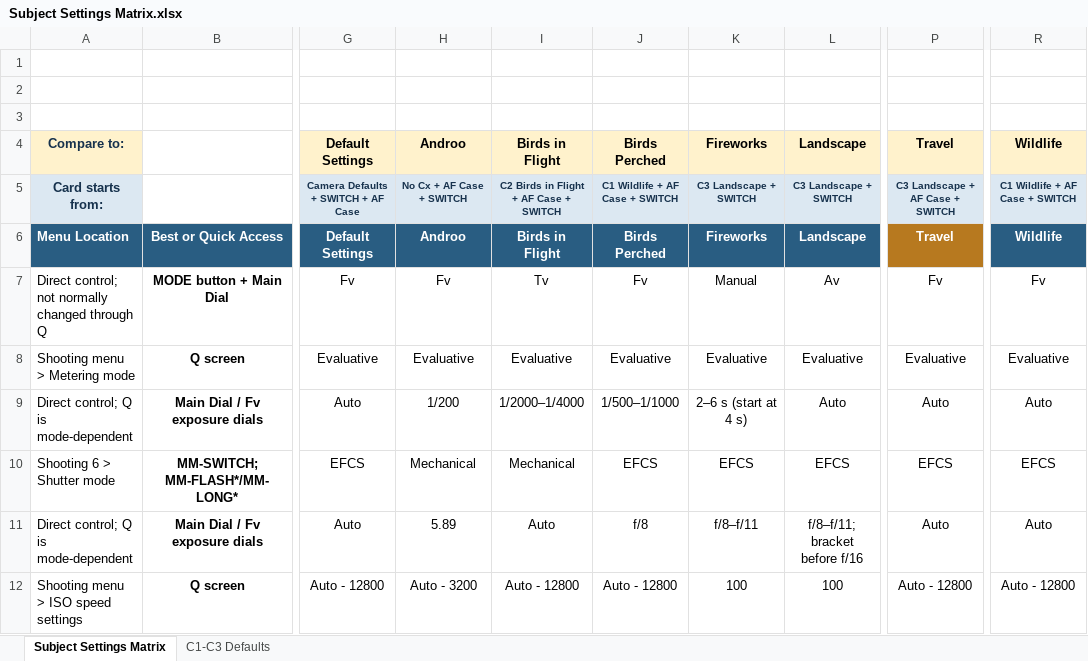
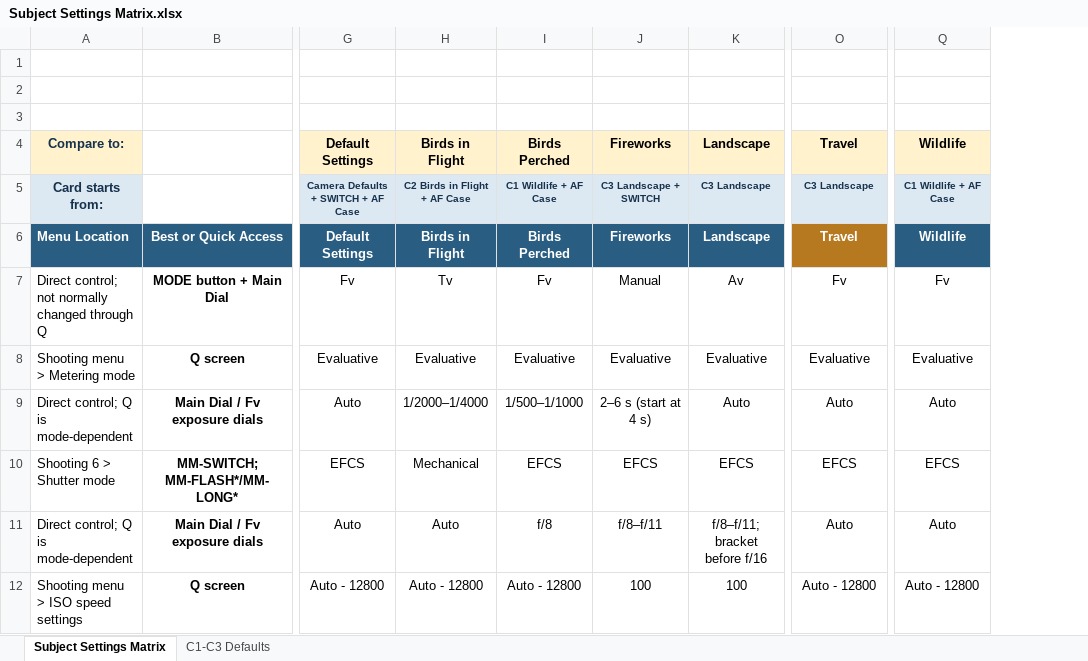
Before and after one commit to amballin/R5-Quick-Reference, an Excel workbook: docs/downloads/Subject Settings Matrix.xlsx, sheet Subject Settings Matrix, drawn as a sheet; only a part is shown, gaps mark what is left out; values as stored, in another font and other column widths than the file's, no borders; charts and pictures and conditional formats and table styles not drawn; removed rows and columns are numbered as before the commit, all else as after; the diff names each change by its address in the sheet, - before the commit and + after, or states it on an @@ line.

```diff
--- a/docs/downloads/Subject Settings Matrix.xlsx (sheet Subject Settings Matrix)
+++ b/docs/downloads/Subject Settings Matrix.xlsx (sheet Subject Settings Matrix)
-column H, rows 4-12: Androo | No Cx + AF Case + SWITCH | Androo | Fv | Evaluative | 1/200 | Mechanical | 5.89 | Auto - 3200
-H5: C2 Birds in Flight + AF Case + SWITCH
+H5: C2 Birds in Flight + AF Case
-I5: C1 Wildlife + AF Case + SWITCH
+I5: C1 Wildlife + AF Case
-K5: C3 Landscape + SWITCH
+K5: C3 Landscape
-O5: C3 Landscape + AF Case + SWITCH
+O5: C3 Landscape
-Q5: C1 Wildlife + AF Case + SWITCH
+Q5: C1 Wildlife + AF Case
```
Also changed, not shown: hidden cells, charts or pictures, docs/downloads/EOS R5 Setup & Verification Tracker.xlsx, 18 other files.
